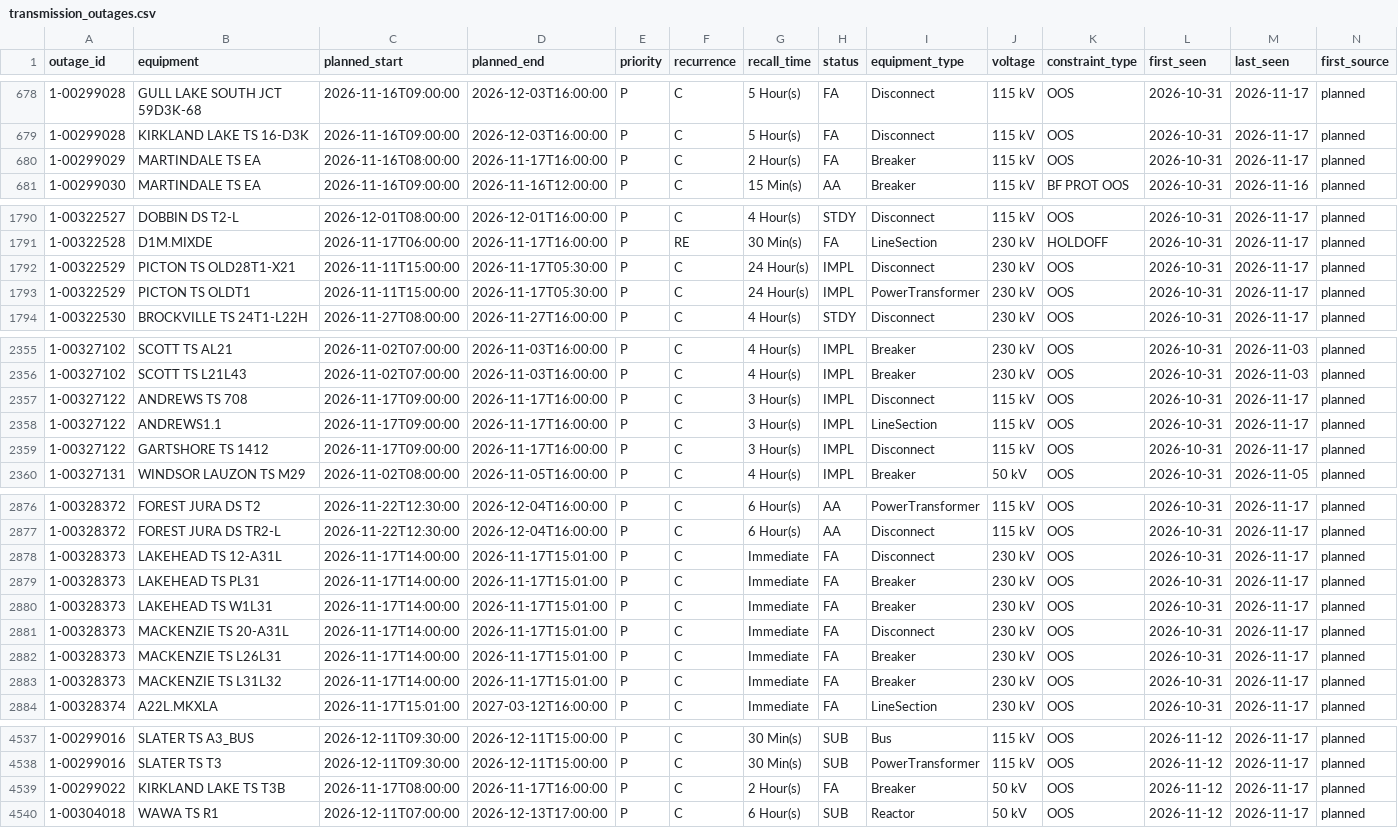
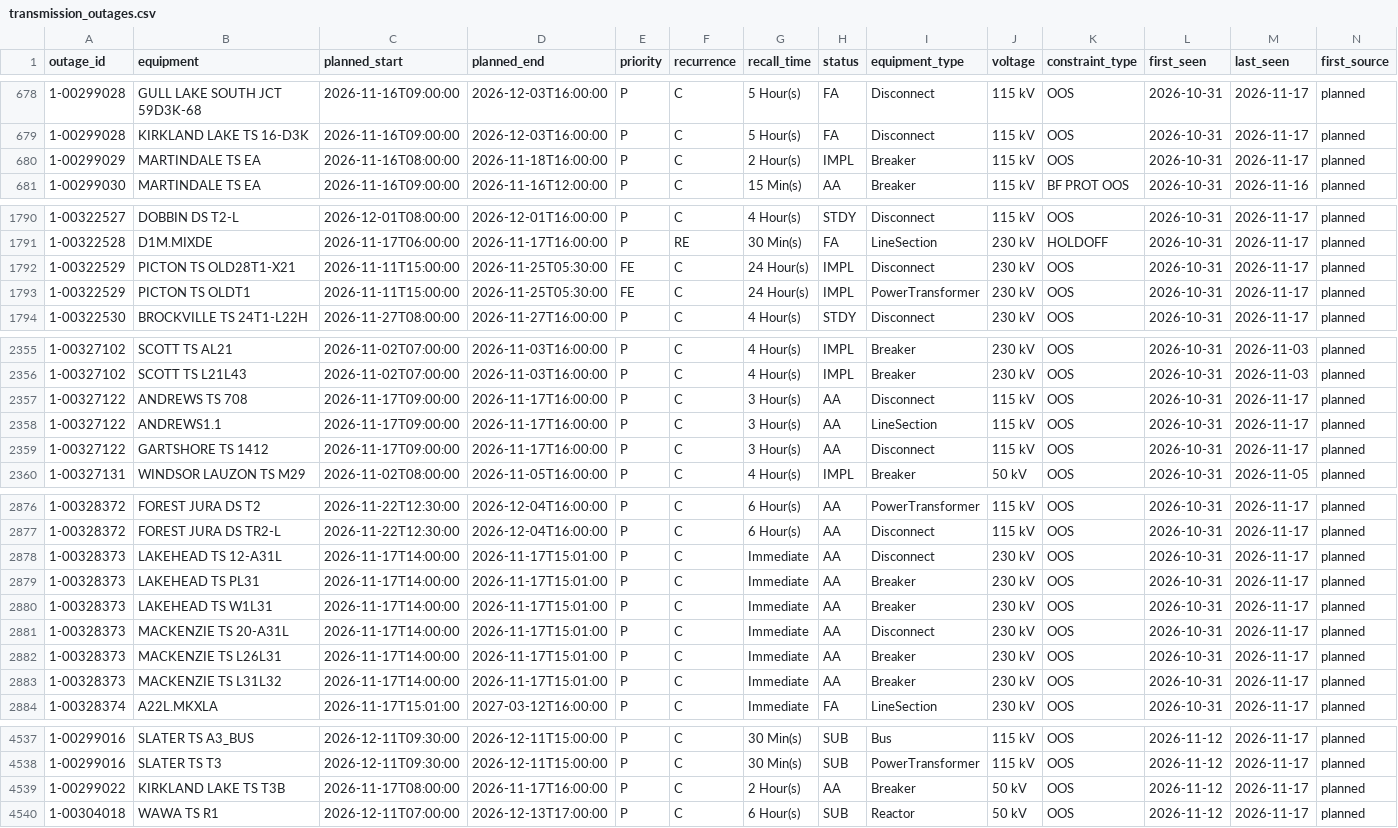
Before and after one commit to lulopdz/ontario-grid, a CSV file: data/transmission_outages.csv, drawn as a sheet; only a part is shown, gaps mark what is left out; the diff covers the shown part only.

```diff
--- a/data/transmission_outages.csv
+++ b/data/transmission_outages.csv
@@ -679,3 +679,3 @@ outage_id,equipment,planned_start,planned_end,priority,recurrence,recall_time,st
 1-00299028,KIRKLAND LAKE TS 16-D3K,2026-11-16T09:00:00,2026-12-03T16:00:00,P,C,5 Hour(s),FA,Disconnect,115 kV,OOS,2026-10-31,2026-11-17,planned
-1-00299029,MARTINDALE TS EA,2026-11-16T08:00:00,2026-11-17T16:00:00,P,C,2 Hour(s),FA,Breaker,115 kV,OOS,2026-10-31,2026-11-17,planned
+1-00299029,MARTINDALE TS EA,2026-11-16T08:00:00,2026-11-18T16:00:00,P,C,2 Hour(s),IMPL,Breaker,115 kV,OOS,2026-10-31,2026-11-17,planned
 1-00299030,MARTINDALE TS EA,2026-11-16T09:00:00,2026-11-16T12:00:00,P,C,15 Min(s),AA,Breaker,115 kV,BF PROT OOS,2026-10-31,2026-11-16,planned
@@ -1791,4 +1791,4 @@ outage_id,equipment,planned_start,planned_end,priority,recurrence,recall_time,st
 1-00322528,D1M.MIXDE,2026-11-17T06:00:00,2026-11-17T16:00:00,P,RE,30 Min(s),FA,LineSection,230 kV,HOLDOFF,2026-10-31,2026-11-17,planned
-1-00322529,PICTON TS OLD28T1-X21,2026-11-11T15:00:00,2026-11-17T05:30:00,P,C,24 Hour(s),IMPL,Disconnect,230 kV,OOS,2026-10-31,2026-11-17,planned
-1-00322529,PICTON TS OLDT1,2026-11-11T15:00:00,2026-11-17T05:30:00,P,C,24 Hour(s),IMPL,PowerTransformer,230 kV,OOS,2026-10-31,2026-11-17,planned
+1-00322529,PICTON TS OLD28T1-X21,2026-11-11T15:00:00,2026-11-25T05:30:00,FE,C,24 Hour(s),IMPL,Disconnect,230 kV,OOS,2026-10-31,2026-11-17,planned
+1-00322529,PICTON TS OLDT1,2026-11-11T15:00:00,2026-11-25T05:30:00,FE,C,24 Hour(s),IMPL,PowerTransformer,230 kV,OOS,2026-10-31,2026-11-17,planned
 1-00322530,BROCKVILLE TS 24T1-L22H,2026-11-27T08:00:00,2026-11-27T16:00:00,P,C,4 Hour(s),STDY,Disconnect,230 kV,OOS,2026-10-31,2026-11-17,planned
@@ -2356,5 +2356,5 @@ outage_id,equipment,planned_start,planned_end,priority,recurrence,recall_time,st
 1-00327102,SCOTT TS L21L43,2026-11-02T07:00:00,2026-11-03T16:00:00,P,C,4 Hour(s),IMPL,Breaker,230 kV,OOS,2026-10-31,2026-11-03,planned
-1-00327122,ANDREWS TS 708,2026-11-17T09:00:00,2026-11-17T16:00:00,P,C,3 Hour(s),IMPL,Disconnect,115 kV,OOS,2026-10-31,2026-11-17,planned
-1-00327122,ANDREWS1.1,2026-11-17T09:00:00,2026-11-17T16:00:00,P,C,3 Hour(s),IMPL,LineSection,115 kV,OOS,2026-10-31,2026-11-17,planned
-1-00327122,GARTSHORE TS 1412,2026-11-17T09:00:00,2026-11-17T16:00:00,P,C,3 Hour(s),IMPL,Disconnect,115 kV,OOS,2026-10-31,2026-11-17,planned
+1-00327122,ANDREWS TS 708,2026-11-17T09:00:00,2026-11-17T16:00:00,P,C,3 Hour(s),AA,Disconnect,115 kV,OOS,2026-10-31,2026-11-17,planned
+1-00327122,ANDREWS1.1,2026-11-17T09:00:00,2026-11-17T16:00:00,P,C,3 Hour(s),AA,LineSection,115 kV,OOS,2026-10-31,2026-11-17,planned
+1-00327122,GARTSHORE TS 1412,2026-11-17T09:00:00,2026-11-17T16:00:00,P,C,3 Hour(s),AA,Disconnect,115 kV,OOS,2026-10-31,2026-11-17,planned
 1-00327131,WINDSOR LAUZON TS M29,2026-11-02T08:00:00,2026-11-05T16:00:00,P,C,4 Hour(s),IMPL,Breaker,50 kV,OOS,2026-10-31,2026-11-05,planned
@@ -2877,8 +2877,8 @@ outage_id,equipment,planned_start,planned_end,priority,recurrence,recall_time,st
 1-00328372,FOREST JURA DS TR2-L,2026-11-22T12:30:00,2026-12-04T16:00:00,P,C,6 Hour(s),AA,Disconnect,115 kV,OOS,2026-10-31,2026-11-17,planned
-1-00328373,LAKEHEAD TS 12-A31L,2026-11-17T14:00:00,2026-11-17T15:01:00,P,C,Immediate,FA,Disconnect,230 kV,OOS,2026-10-31,2026-11-17,planned
-1-00328373,LAKEHEAD TS PL31,2026-11-17T14:00:00,2026-11-17T15:01:00,P,C,Immediate,FA,Breaker,230 kV,OOS,2026-10-31,2026-11-17,planned
-1-00328373,LAKEHEAD TS W1L31,2026-11-17T14:00:00,2026-11-17T15:01:00,P,C,Immediate,FA,Breaker,230 kV,OOS,2026-10-31,2026-11-17,planned
-1-00328373,MACKENZIE TS 20-A31L,2026-11-17T14:00:00,2026-11-17T15:01:00,P,C,Immediate,FA,Disconnect,230 kV,OOS,2026-10-31,2026-11-17,planned
-1-00328373,MACKENZIE TS L26L31,2026-11-17T14:00:00,2026-11-17T15:01:00,P,C,Immediate,FA,Breaker,230 kV,OOS,2026-10-31,2026-11-17,planned
-1-00328373,MACKENZIE TS L31L32,2026-11-17T14:00:00,2026-11-17T15:01:00,P,C,Immediate,FA,Breaker,230 kV,OOS,2026-10-31,2026-11-17,planned
+1-00328373,LAKEHEAD TS 12-A31L,2026-11-17T14:00:00,2026-11-17T15:01:00,P,C,Immediate,AA,Disconnect,230 kV,OOS,2026-10-31,2026-11-17,planned
+1-00328373,LAKEHEAD TS PL31,2026-11-17T14:00:00,2026-11-17T15:01:00,P,C,Immediate,AA,Breaker,230 kV,OOS,2026-10-31,2026-11-17,planned
+1-00328373,LAKEHEAD TS W1L31,2026-11-17T14:00:00,2026-11-17T15:01:00,P,C,Immediate,AA,Breaker,230 kV,OOS,2026-10-31,2026-11-17,planned
+1-00328373,MACKENZIE TS 20-A31L,2026-11-17T14:00:00,2026-11-17T15:01:00,P,C,Immediate,AA,Disconnect,230 kV,OOS,2026-10-31,2026-11-17,planned
+1-00328373,MACKENZIE TS L26L31,2026-11-17T14:00:00,2026-11-17T15:01:00,P,C,Immediate,AA,Breaker,230 kV,OOS,2026-10-31,2026-11-17,planned
+1-00328373,MACKENZIE TS L31L32,2026-11-17T14:00:00,2026-11-17T15:01:00,P,C,Immediate,AA,Breaker,230 kV,OOS,2026-10-31,2026-11-17,planned
 1-00328374,A22L.MKXLA,2026-11-17T15:01:00,2027-03-12T16:00:00,P,C,Immediate,FA,LineSection,230 kV,OOS,2026-10-31,2026-11-17,planned
@@ -4538,3 +4538,3 @@ outage_id,equipment,planned_start,planned_end,priority,recurrence,recall_time,st
 1-00299016,SLATER TS T3,2026-12-11T09:30:00,2026-12-11T15:00:00,P,C,30 Min(s),SUB,PowerTransformer,115 kV,OOS,2026-11-12,2026-11-17,planned
-1-00299022,KIRKLAND LAKE TS T3B,2026-11-17T08:00:00,2026-11-17T16:00:00,P,C,2 Hour(s),FA,Breaker,50 kV,OOS,2026-11-12,2026-11-17,planned
+1-00299022,KIRKLAND LAKE TS T3B,2026-11-17T08:00:00,2026-11-17T16:00:00,P,C,2 Hour(s),AA,Breaker,50 kV,OOS,2026-11-12,2026-11-17,planned
 1-00304018,WAWA TS R1,2026-12-11T07:00:00,2026-12-13T17:00:00,P,C,6 Hour(s),SUB,Reactor,50 kV,OOS,2026-11-12,2026-11-17,planned
```
Also changed, not shown: 21 edited cells elsewhere in this file, data/adequacy_outlook.csv, data/intertie_lmp/2026-11.csv, 1 other file.
